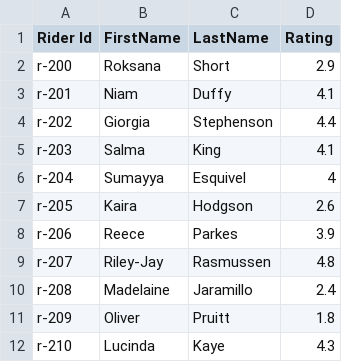
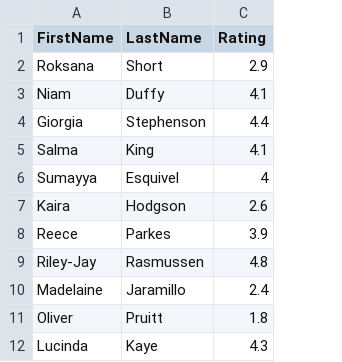
Before and after one commit to laura-brouckman/ccloud-demo-environment, a CSV file: profiles/rider_profiles.csv, drawn as a sheet; only a part is shown; the diff names each change by its address in the sheet, - before the commit and + after, or states it on an @@ line.

Commit message:
first draft of full demo complete

```diff
--- a/profiles/rider_profiles.csv
+++ b/profiles/rider_profiles.csv
-column A (Rider Id), rows 2-12: r-200 | r-201 | r-202 | r-203 | r-204 | r-205 | r-206 | r-207 | r-208 | r-209 | r-210
```
Also changed, not shown: profiles/driver_profiles.csv, vehicles/routes/route-10.csv, 17 other files.
